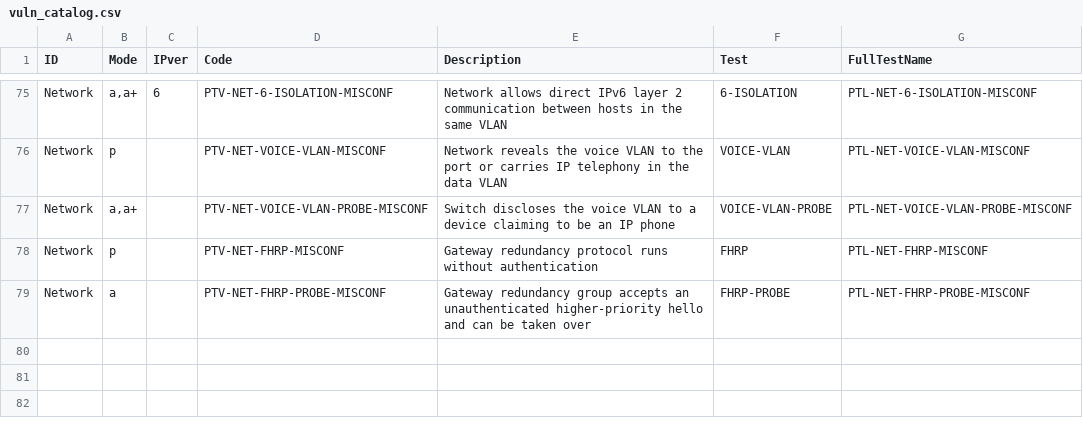
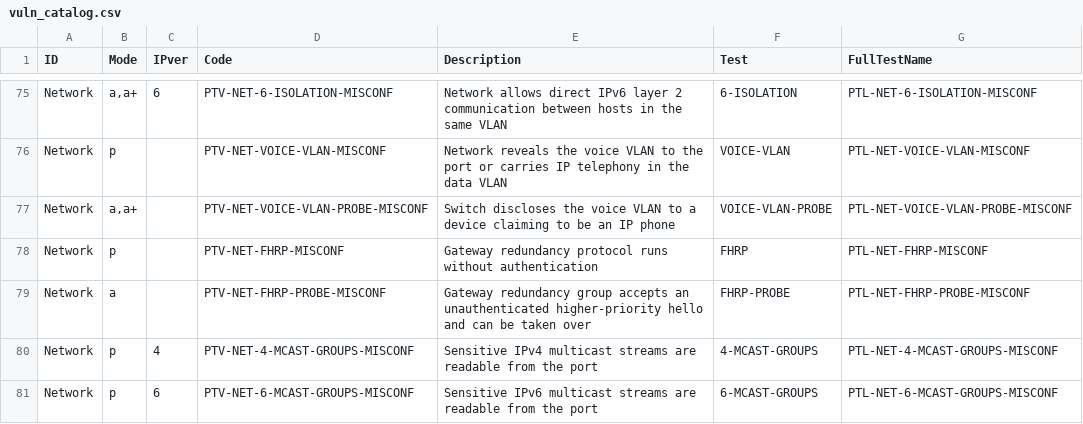
Before and after one commit to Ruckisson/ptnetinspector, a CSV file: ptnetinspector/data/vuln_catalog.csv, drawn as a sheet; only a part is shown, gaps mark what is left out.

Commit message:
Add MCAST-GROUPS test for sensitive multicast streams readable from the port

```diff
--- a/ptnetinspector/data/vuln_catalog.csv
+++ b/ptnetinspector/data/vuln_catalog.csv
@@ -79 +79,3 @@
 "Network","a","","PTV-NET-FHRP-PROBE-MISCONF","Gateway redundancy group accepts an unauthenticated higher-priority hello and can be taken over","FHRP-PROBE","PTL-NET-FHRP-PROBE-MISCONF"
+"Network","p","4","PTV-NET-4-MCAST-GROUPS-MISCONF","Sensitive IPv4 multicast streams are readable from the port","4-MCAST-GROUPS","PTL-NET-4-MCAST-GROUPS-MISCONF"
+"Network","p","6","PTV-NET-6-MCAST-GROUPS-MISCONF","Sensitive IPv6 multicast streams are readable from the port","6-MCAST-GROUPS","PTL-NET-6-MCAST-GROUPS-MISCONF"
```
Also changed, not shown: 5 other files.
